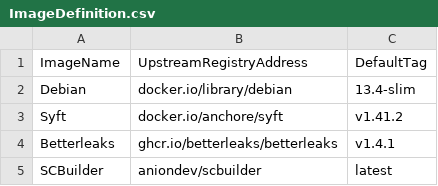
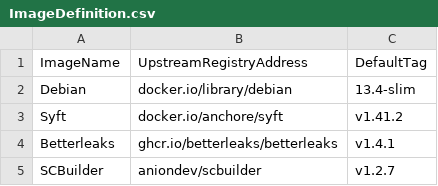
Before and after one commit to anionDevelopment/SCBuilder, a CSV file: .ScriptCollection/OCIImages/ImageDefinition.csv, drawn as a sheet.

```diff
--- a/.ScriptCollection/OCIImages/ImageDefinition.csv
+++ b/.ScriptCollection/OCIImages/ImageDefinition.csv
@@ -4,2 +4,2 @@ Syft;docker.io/anchore/syft;v1.41.2
 Betterleaks;ghcr.io/betterleaks/betterleaks;v1.4.1
-SCBuilder;aniondev/scbuilder;latest
+SCBuilder;aniondev/scbuilder;v1.2.7
```
Also changed, not shown: Other/Resources/Support/InformationAboutSupportedVersions.csv, 14 other files.
